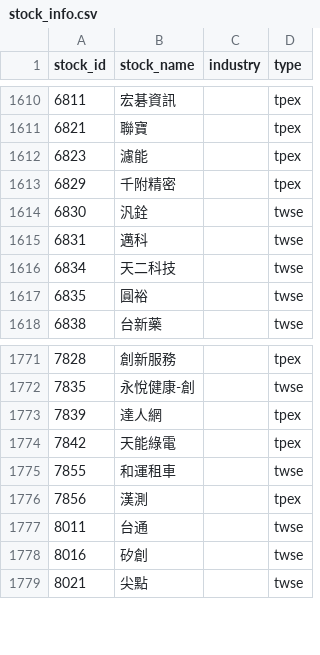
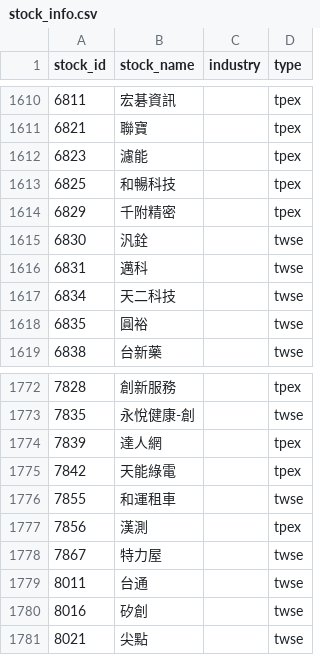
Before and after one commit to ZDYoyoyo/stock, a CSV file: data/history/stock_info.csv, drawn as a sheet; only a part is shown, gaps mark what is left out; the diff names each change by its address in the sheet, - before the commit and + after, or states it on an @@ line.

```diff
--- a/data/history/stock_info.csv
+++ b/data/history/stock_info.csv
+row 1613: 6825 | 和暢科技 |  | tpex
+row 1778: 7867 | 特力屋 |  | twse
```
Also changed, not shown: data/history/picks.csv, 5 other files.
